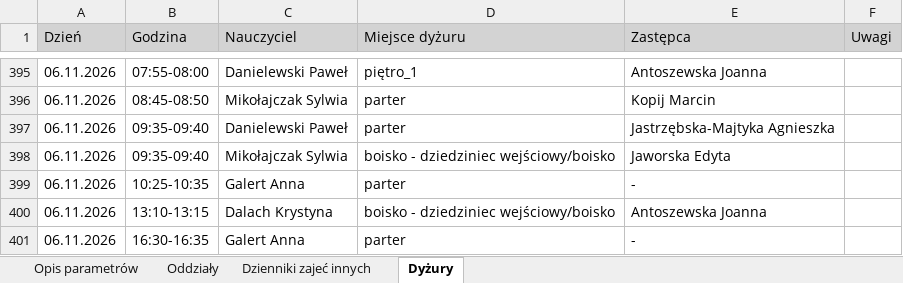
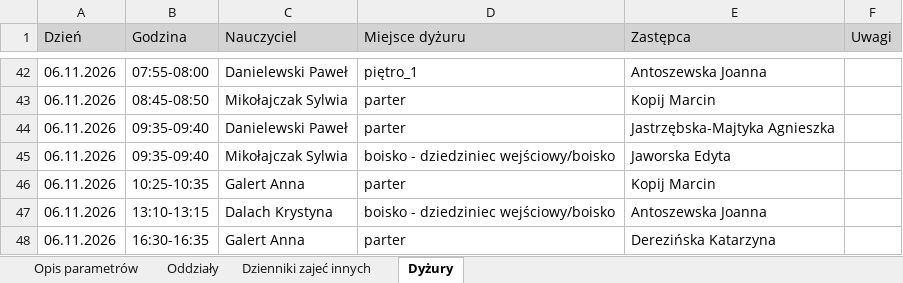
Before and after one commit to adeodatus11/zastepstwa, an Excel workbook: InformacjeOZastepstwach.xlsx, sheet Dyżury, drawn as a sheet; only a part is shown, gaps mark what is left out; values as stored, in another font and other column widths than the file's, no borders; addresses are those after the commit; the diff covers the shown part only; the diff names each change by its address in the sheet, - before the commit and + after, or states it on an @@ line.

```diff
--- a/InformacjeOZastepstwach.xlsx (sheet Dyżury)
+++ b/InformacjeOZastepstwach.xlsx (sheet Dyżury)
-E46 (Zastępca): -
+E46 (Zastępca): Kopij Marcin
-E48 (Zastępca): -
+E48 (Zastępca): Derezińska Katarzyna
```
Also changed, not shown: 353 removed rows elsewhere in this sheet, sheet Oddziały, sheet Dzienniki zajeć innych, sheet Opis parametrów, InformacjeOPrzeniesieniach.xlsx.
